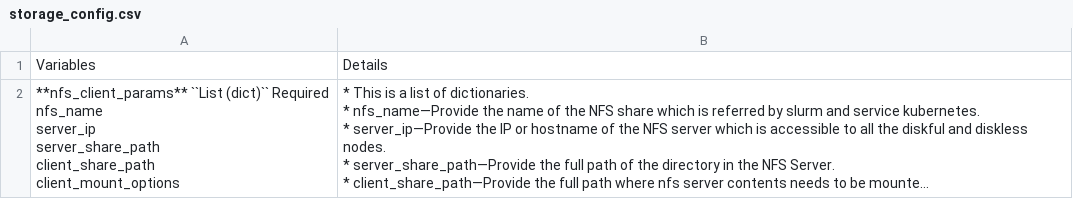
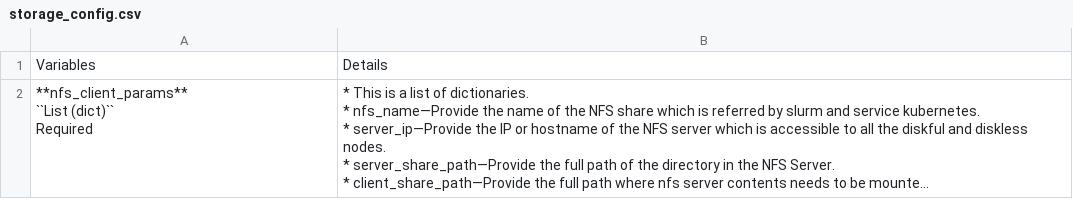
Before and after one commit to vasanthsathya/Doc-Generation, a CSV file: docs/source/Tables/storage_config.csv, drawn as a sheet; only a part is shown; long unchanged cells end in …; ↵ is a line break in a cell; the diff covers the shown part only; the diff names each change by its address in the sheet, - before the commit and + after, or states it on an @@ line.

```diff
--- a/docs/source/Tables/storage_config.csv
+++ b/docs/source/Tables/storage_config.csv
-A2: …(dict)`` Required ↵ nfs_name ↵ server_ip ↵ server_share_path ↵ client_share_path ↵ client_mount_options
+A2: …(dict)`` ↵ Required
```
Also changed, not shown: 1 removed row and 1 edited cell elsewhere in this file.
